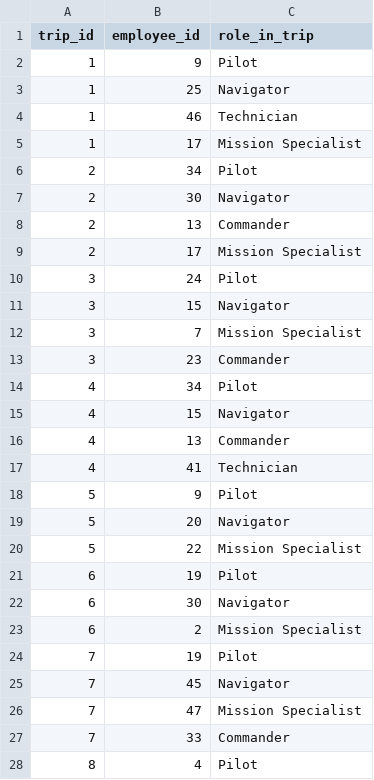
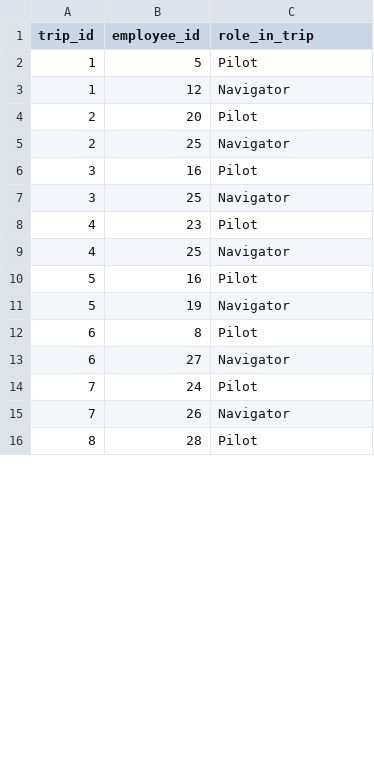
Before and after one commit to werojskz/space_database, a CSV file: trip_employees.csv, drawn as a sheet; only a part is shown; the diff covers the shown part only.

```diff
--- a/trip_employees.csv
+++ b/trip_employees.csv
@@ -1,28 +1,16 @@
 trip_id,employee_id,role_in_trip
-1,9,Pilot
-1,25,Navigator
-1,46,Technician
-1,17,Mission Specialist
-2,34,Pilot
-2,30,Navigator
-2,13,Commander
-2,17,Mission Specialist
-3,24,Pilot
-3,15,Navigator
-3,7,Mission Specialist
-3,23,Commander
-4,34,Pilot
-4,15,Navigator
-4,13,Commander
-4,41,Technician
-5,9,Pilot
-5,20,Navigator
-5,22,Mission Specialist
-6,19,Pilot
-6,30,Navigator
-6,2,Mission Specialist
-7,19,Pilot
-7,45,Navigator
-7,47,Mission Specialist
-7,33,Commander
-8,4,Pilot
+1,5,Pilot
+1,12,Navigator
+2,20,Pilot
+2,25,Navigator
+3,16,Pilot
+3,25,Navigator
+4,23,Pilot
+4,25,Navigator
+5,16,Pilot
+5,19,Navigator
+6,8,Pilot
+6,27,Navigator
+7,24,Pilot
+7,26,Navigator
+8,28,Pilot
```
Also changed, not shown: 13 added rows, 7 removed rows and 59 edited cells elsewhere in this file, bookings_generated.csv, costs.csv, 11 other files.
